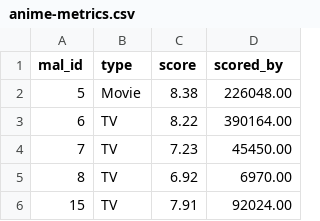
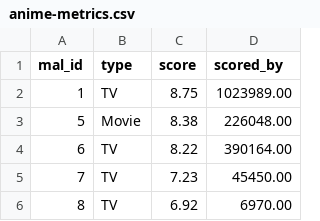
Before and after one commit to WhyNot-png/anime-data-engineering, a CSV file: research/anime-metrics.csv, drawn as a sheet; only a part is shown; the shorter side is filled out with more unchanged rows; the diff names each change by its address in the sheet, - before the commit and + after, or states it on an @@ line.

Commit message:
docs(lab3): record live P3 demonstration and restore original data snapshot

```diff
--- a/research/anime-metrics.csv
+++ b/research/anime-metrics.csv
+row 2: 1 | TV | 8.75 | 1023989.00
```
Also changed, not shown: 7 other files.
